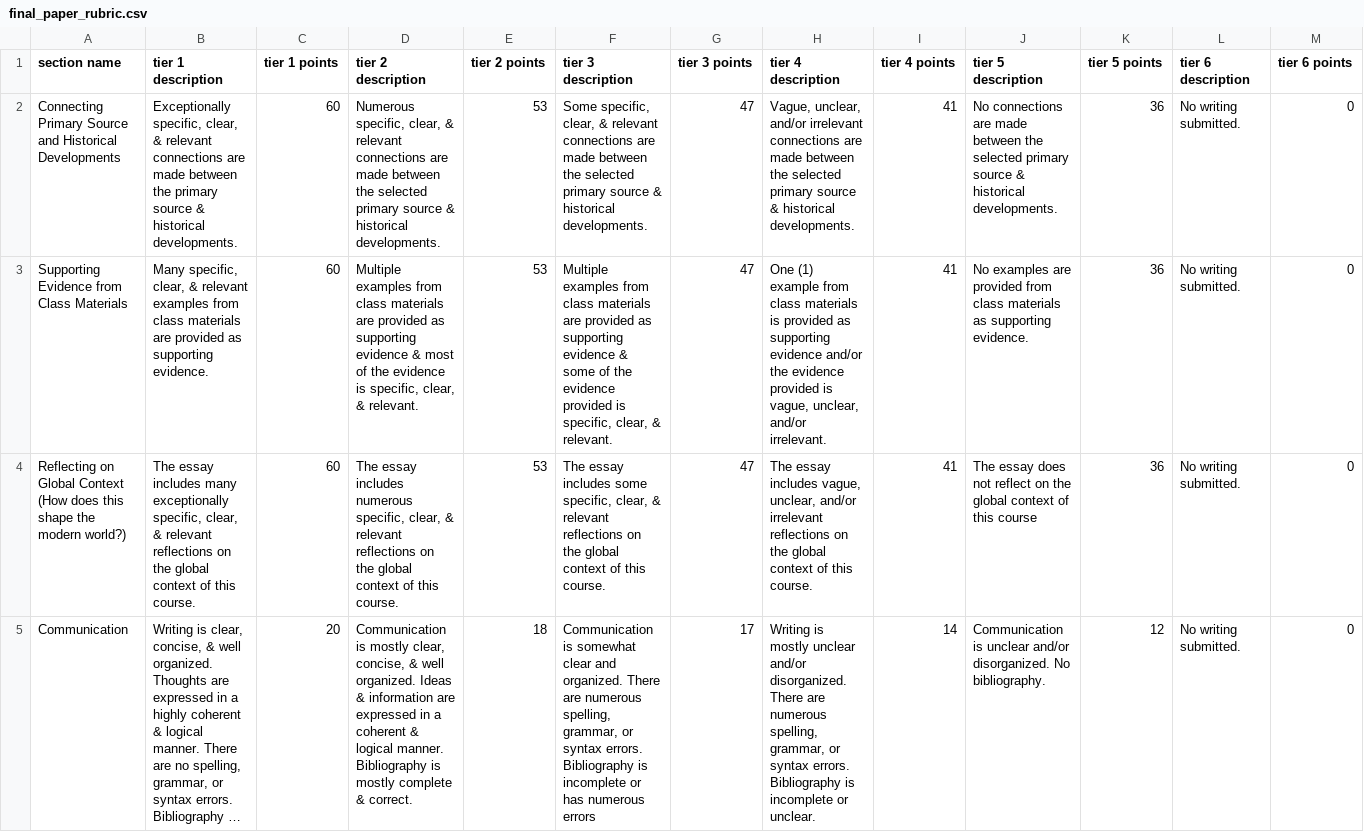
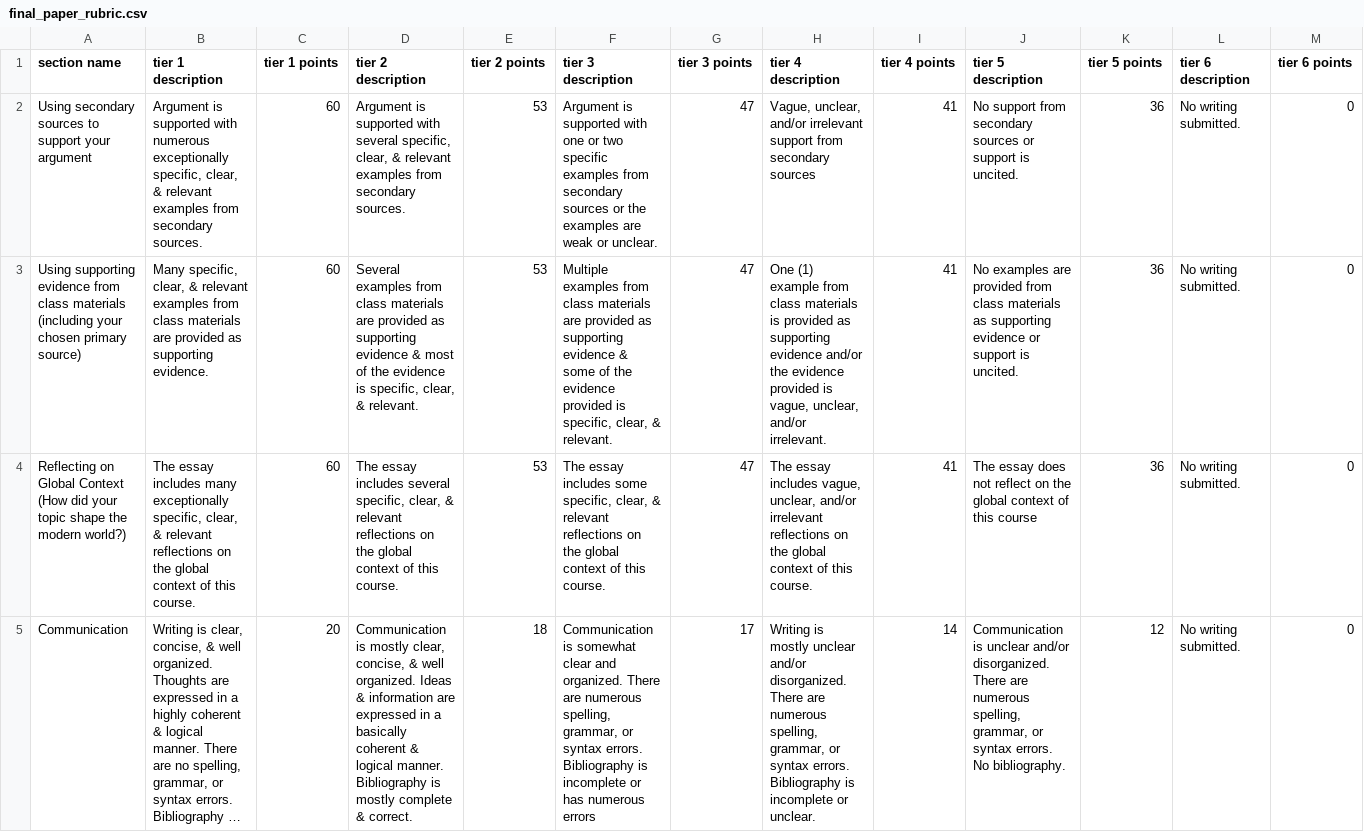
Before and after one commit to RSoph/grading, a CSV file: rubrics/final_paper_rubric.csv, drawn as a sheet; long unchanged cells end in …; the diff names each change by its address in the sheet, - before the commit and + after, or states it on an @@ line.

```diff
--- a/rubrics/final_paper_rubric.csv
+++ b/rubrics/final_paper_rubric.csv
-A2 (section name): Connecting Primary Source and Historical Developments
+A2 (section name): Using secondary sources to support your argument
-B2 (tier 1 description): Exceptionally specific, clear, & relevant connections are made between the primary source & historical developments.
+B2 (tier 1 description): Argument is supported with numerous exceptionally specific, clear, & relevant examples from secondary sources.
-D2 (tier 2 description): Numerous specific, clear, & relevant connections are made between the selected primary source & historical developments.
+D2 (tier 2 description): Argument is supported with several specific, clear, & relevant examples from secondary sources.
-F2 (tier 3 description): Some specific, clear, & relevant connections are made between the selected primary source & historical developments.
+F2 (tier 3 description): Argument is supported with one or two specific examples from secondary sources or the examples are weak or unclear.
-H2 (tier 4 description): …and/or irrelevant connections are made between the selected primary source & historical developments.
+H2 (tier 4 description): …and/or irrelevant support from secondary sources
-J2 (tier 5 description): No connections are made between the selected primary source & historical developments.
+J2 (tier 5 description): No support from secondary sources or support is uncited.
-A3 (section name): Supporting Evidence from Class Materials
+A3 (section name): Using supporting evidence from class materials (including your chosen primary source)
-D3 (tier 2 description): Multiple examples from…
+D3 (tier 2 description): Several examples from…
-J3 (tier 5 description): …as supporting evidence.
+J3 (tier 5 description): …as supporting evidence or support is uncited.
-A4 (section name): …Context (How does this shape the…
+A4 (section name): …Context (How did your topic shape the…
-D4 (tier 2 description): …essay includes numerous specific, clear,…
+D4 (tier 2 description): …essay includes several specific, clear,…
-D5 (tier 2 description): …in a coherent &…
+D5 (tier 2 description): …in a basically coherent &…
-J5 (tier 5 description): …and/or disorganized. No bibliography.
+J5 (tier 5 description): …and/or disorganized. There are numerous spelling, grammar, or syntax errors. No bibliography.
```
Also changed, not shown: scores/semester_scores.csv, 6 other files.
